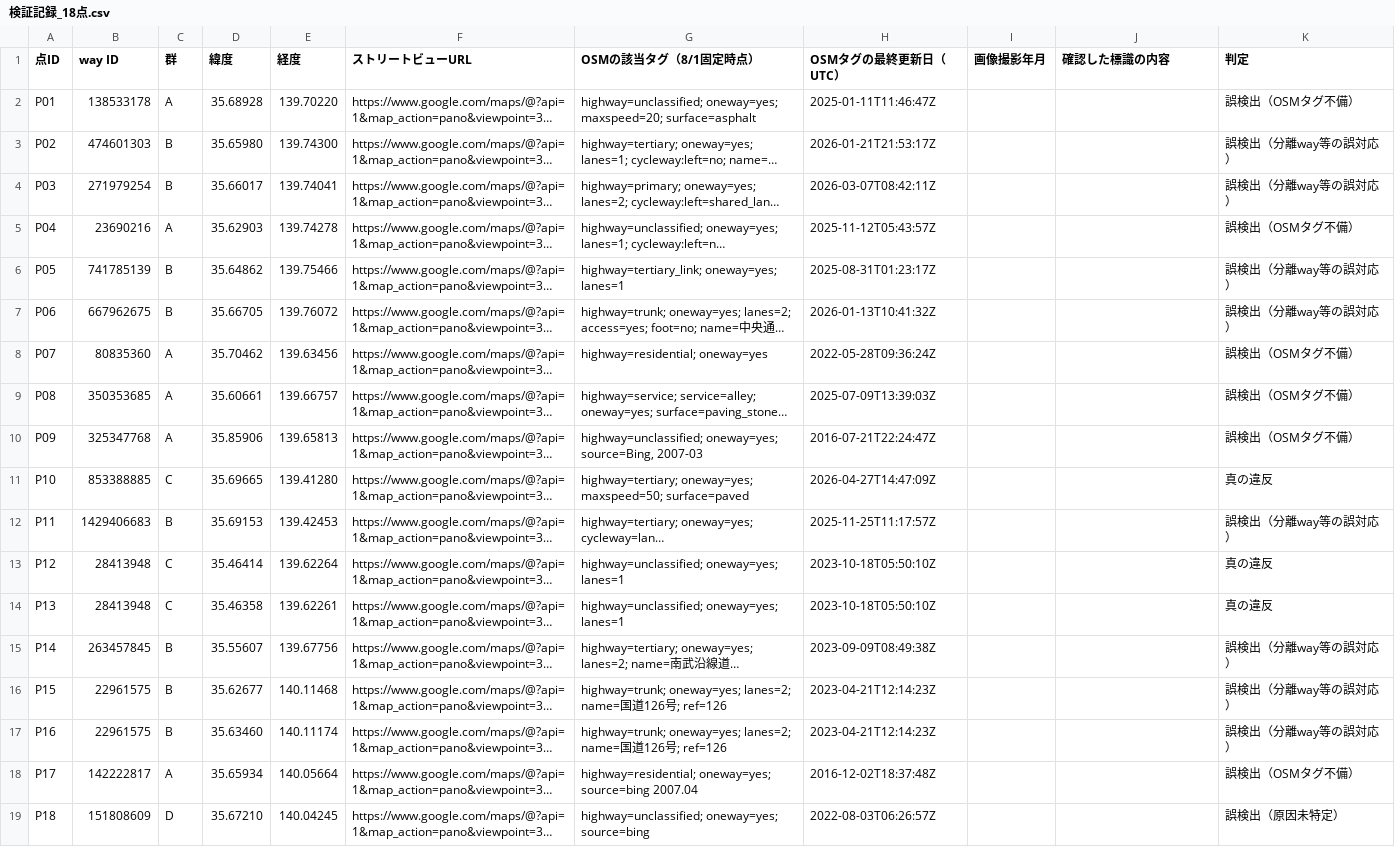
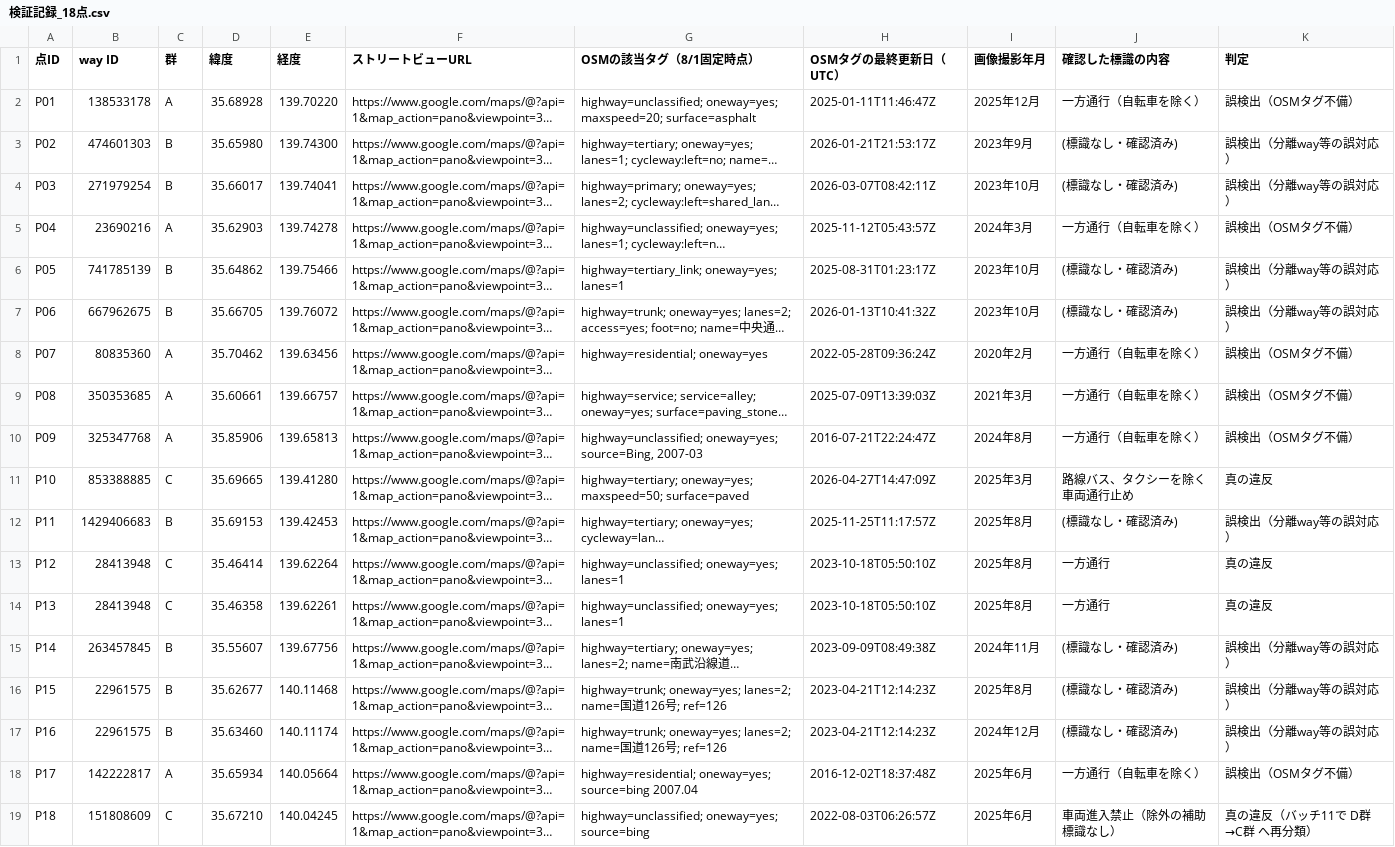
Before and after one commit to kitasaya/sotuken, a CSV file: 先行研究精読ノート/検証記録_18点.csv, drawn as a sheet; long unchanged cells end in …; the diff names each change by its address in the sheet, - before the commit and + after, or states it on an @@ line.

```diff
--- a/先行研究精読ノート/検証記録_18点.csv
+++ b/先行研究精読ノート/検証記録_18点.csv
-I2 (画像撮影年月): (empty)
+I2 (画像撮影年月): 2025年12月
-J2 (確認した標識の内容): (empty)
+J2 (確認した標識の内容): 一方通行（自転車を除く）
-I3 (画像撮影年月): (empty)
+I3 (画像撮影年月): 2023年9月
-J3:J4 (確認した標識の内容): (empty)
+J3:J4 (確認した標識の内容): (標識なし・確認済み)
-I4 (画像撮影年月): (empty)
+I4 (画像撮影年月): 2023年10月
-I5 (画像撮影年月): (empty)
+I5 (画像撮影年月): 2024年3月
-J5 (確認した標識の内容): (empty)
+J5 (確認した標識の内容): 一方通行（自転車を除く）
-I6:I7 (画像撮影年月): (empty)
+I6:I7 (画像撮影年月): 2023年10月
-J6:J7 (確認した標識の内容): (empty)
+J6:J7 (確認した標識の内容): (標識なし・確認済み)
-I8 (画像撮影年月): (empty)
+I8 (画像撮影年月): 2020年2月
-J8:J10 (確認した標識の内容): (empty)
+J8:J10 (確認した標識の内容): 一方通行（自転車を除く）
-I9 (画像撮影年月): (empty)
+I9 (画像撮影年月): 2021年3月
-I10 (画像撮影年月): (empty)
+I10 (画像撮影年月): 2024年8月
-I11 (画像撮影年月): (empty)
+I11 (画像撮影年月): 2025年3月
-J11 (確認した標識の内容): (empty)
+J11 (確認した標識の内容): 路線バス、タクシーを除く車両通行止め
-I12:I14 (画像撮影年月): (empty)
+I12:I14 (画像撮影年月): 2025年8月
-J12 (確認した標識の内容): (empty)
+J12 (確認した標識の内容): (標識なし・確認済み)
-J13:J14 (確認した標識の内容): (empty)
+J13:J14 (確認した標識の内容): 一方通行
-I15 (画像撮影年月): (empty)
+I15 (画像撮影年月): 2024年11月
-J15:J17 (確認した標識の内容): (empty)
+J15:J17 (確認した標識の内容): (標識なし・確認済み)
-I16 (画像撮影年月): (empty)
+I16 (画像撮影年月): 2025年8月
-I17 (画像撮影年月): (empty)
+I17 (画像撮影年月): 2024年12月
-I18:I19 (画像撮影年月): (empty)
+I18:I19 (画像撮影年月): 2025年6月
-J18 (確認した標識の内容): (empty)
+J18 (確認した標識の内容): 一方通行（自転車を除く）
-C19 (群): D
+C19 (群): C
-J19 (確認した標識の内容): (empty)
+J19 (確認した標識の内容): 車両進入禁止（除外の補助標識なし）
-K19 (判定): 誤検出（原因未特定）
+K19 (判定): 真の違反（バッチ11で D群→C群 へ再分類）
```
Also changed, not shown: 16 other files.
